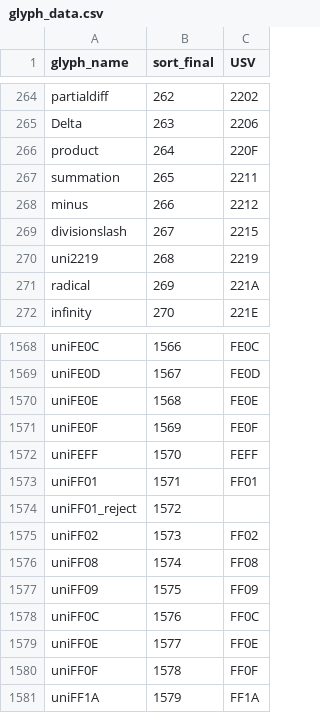
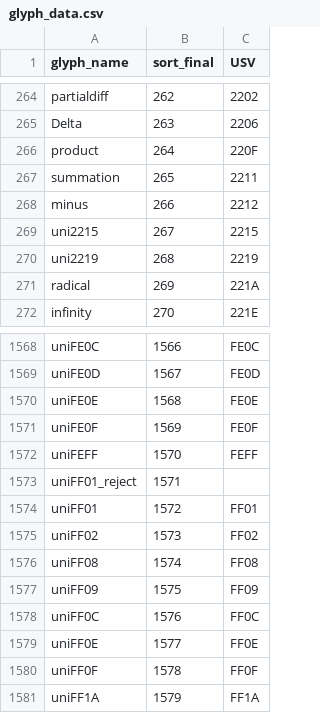
Before and after one commit to silnrsi/font-nuosu, a CSV file: source/glyph_data.csv, drawn as a sheet; only a part is shown, gaps mark what is left out.

Commit message:
All glyph names need to follow AGLFN specification

```diff
--- a/source/glyph_data.csv
+++ b/source/glyph_data.csv
@@ -268,3 +268,3 @@ summation,265,2211
 minus,266,2212
-divisionslash,267,2215
+uni2215,267,2215
 uni2219,268,2219
@@ -1572,4 +1572,4 @@ uniFE0F,1569,FE0F
 uniFEFF,1570,FEFF
-uniFF01,1571,FF01
-uniFF01_reject,1572,
+uniFF01_reject,1571,
+uniFF01,1572,FF01
 uniFF02,1573,FF02
```
Also changed, not shown: 4 other files.
